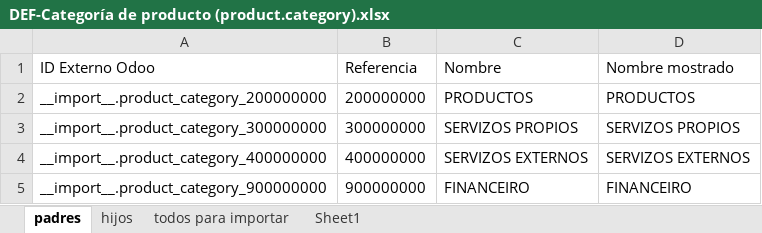
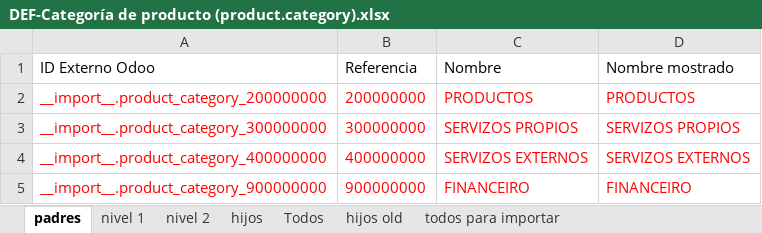
Before and after one commit to tgimenez-git/DousTrazos, an Excel workbook: Plantillas/Del cliente/DEF-Categoría de producto (product.category).xlsx, sheet padres, drawn as a sheet; values as stored, in another font and other column widths than the file's, no borders; the diff names each change by its address in the sheet, - before the commit and + after, or states it on an @@ line.

Commit message:
categorias corregidas y separadas por niveles

```diff
--- a/Plantillas/Del cliente/DEF-Categoría de producto (product.category).xlsx (sheet padres)
+++ b/Plantillas/Del cliente/DEF-Categoría de producto (product.category).xlsx (sheet padres)
-sheet tab: Sheet1
+sheet tab: nivel 1
+sheet tab: nivel 2
+sheet tab: Todos
+sheet tab: hijos old
-A2:D5 text colour: black
+A2:D5 text colour: #FF0000
```
Also changed, not shown: sheet hijos, sheet todos para importar.
